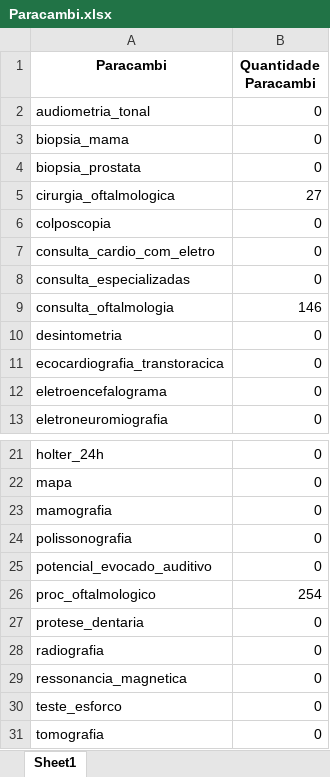
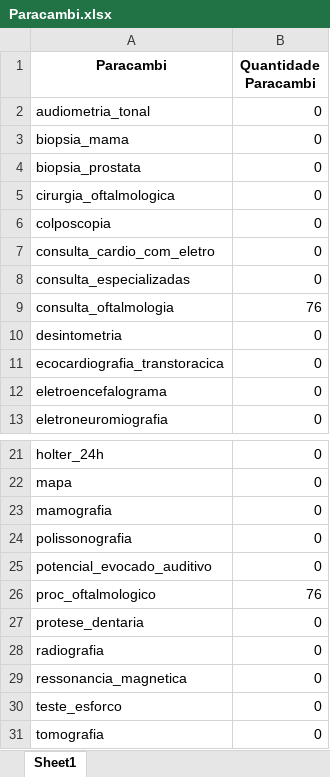
Before and after one commit to davicisbaf-hub/analise-procedimentos, an Excel workbook: relatorio-criado-municipio/paracambi/Paracambi.xlsx, sheet Sheet1, drawn as a sheet; only a part is shown, gaps mark what is left out; values as stored, in another font and other column widths than the file's, no borders; the diff names each change by its address in the sheet, - before the commit and + after, or states it on an @@ line.

```diff
--- a/relatorio-criado-municipio/paracambi/Paracambi.xlsx (sheet Sheet1)
+++ b/relatorio-criado-municipio/paracambi/Paracambi.xlsx (sheet Sheet1)
-B5 (Quantidade Paracambi): 27
+B5 (Quantidade Paracambi): 0
-B9 (Quantidade Paracambi): 146
+B9 (Quantidade Paracambi): 76
-B26 (Quantidade Paracambi): 254
+B26 (Quantidade Paracambi): 76
```
Also changed, not shown: db.xlsx, relatorio-criado-municipio/japeri/Japeri.xlsx, 20 other files.
